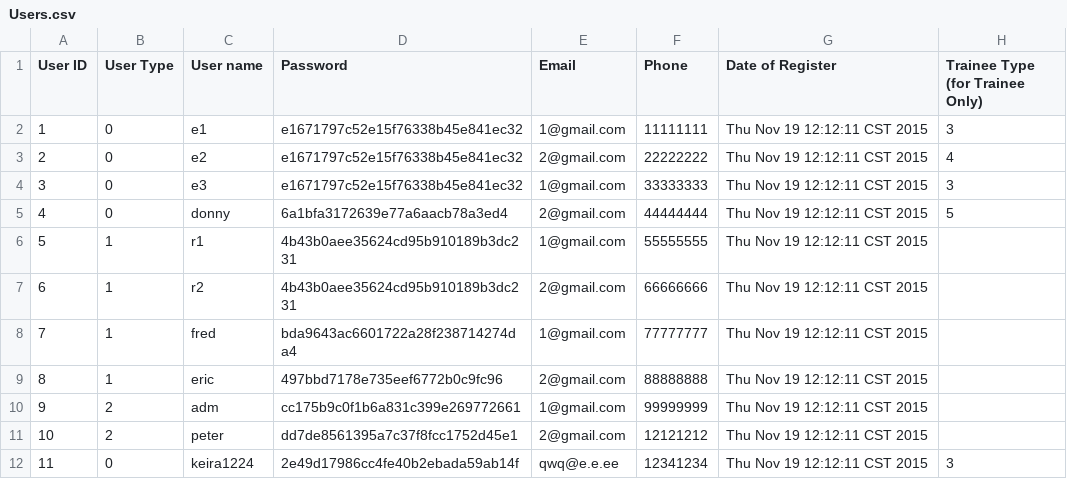
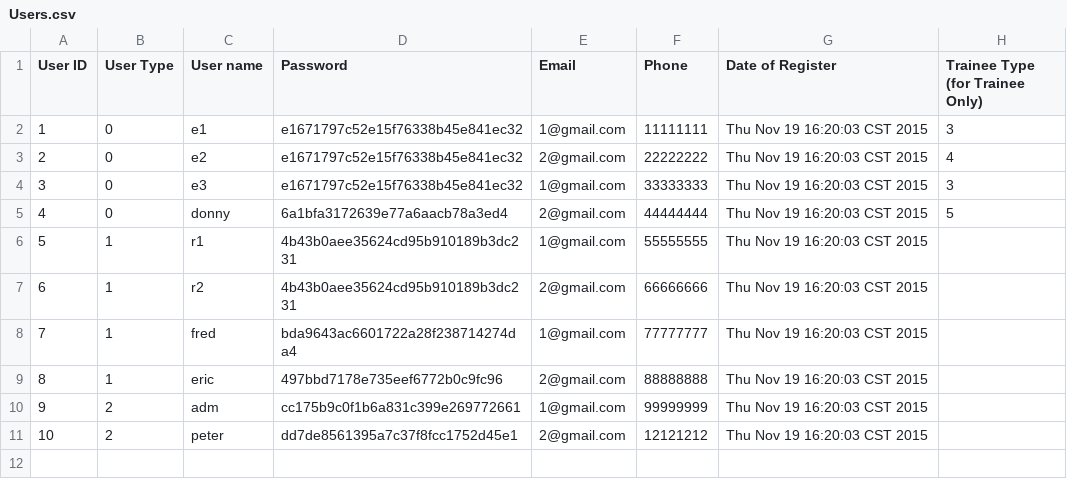
Before and after one commit to EricBBBBBBBBBBB/Project_alpha, a CSV file: Alpha_05/Users.csv, drawn as a sheet.

```diff
--- a/Alpha_05/Users.csv
+++ b/Alpha_05/Users.csv
@@ -1,12 +1,11 @@
 User ID, User Type, User name, Password, Email, Phone, Date of Register, Trainee Type (for Trainee Only)
-1,0,e1,e1671797c52e15f76338b45e841ec32,1@gmail.com,11111111,Thu Nov 19 12:12:11 CST 2015,3,
-2,0,e2,e1671797c52e15f76338b45e841ec32,2@gmail.com,22222222,Thu Nov 19 12:12:11 CST 2015,4,
-3,0,e3,e1671797c52e15f76338b45e841ec32,1@gmail.com,33333333,Thu Nov 19 12:12:11 CST 2015,3,
-4,0,donny,6a1bfa3172639e77a6aacb78a3ed4,2@gmail.com,44444444,Thu Nov 19 12:12:11 CST 2015,5,
-5,1,r1,4b43b0aee35624cd95b910189b3dc231,1@gmail.com,55555555,Thu Nov 19 12:12:11 CST 2015,
-6,1,r2,4b43b0aee35624cd95b910189b3dc231,2@gmail.com,66666666,Thu Nov 19 12:12:11 CST 2015,
-7,1,fred,bda9643ac6601722a28f238714274da4,1@gmail.com,77777777,Thu Nov 19 12:12:11 CST 2015,
-8,1,eric,497bbd7178e735eef6772b0c9fc96,2@gmail.com,88888888,Thu Nov 19 12:12:11 CST 2015,
-9,2,adm,cc175b9c0f1b6a831c399e269772661,1@gmail.com,99999999,Thu Nov 19 12:12:11 CST 2015,
-10,2,peter,dd7de8561395a7c37f8fcc1752d45e1,2@gmail.com,12121212,Thu Nov 19 12:12:11 CST 2015,
-11,0,keira1224,2e49d17986cc4fe40b2ebada59ab14f,qwq@e.e.ee,12341234,Thu Nov 19 12:12:11 CST 2015,3,
+1,0,e1,e1671797c52e15f76338b45e841ec32,1@gmail.com,11111111,Thu Nov 19 16:20:03 CST 2015,3,
+2,0,e2,e1671797c52e15f76338b45e841ec32,2@gmail.com,22222222,Thu Nov 19 16:20:03 CST 2015,4,
+3,0,e3,e1671797c52e15f76338b45e841ec32,1@gmail.com,33333333,Thu Nov 19 16:20:03 CST 2015,3,
+4,0,donny,6a1bfa3172639e77a6aacb78a3ed4,2@gmail.com,44444444,Thu Nov 19 16:20:03 CST 2015,5,
+5,1,r1,4b43b0aee35624cd95b910189b3dc231,1@gmail.com,55555555,Thu Nov 19 16:20:03 CST 2015,
+6,1,r2,4b43b0aee35624cd95b910189b3dc231,2@gmail.com,66666666,Thu Nov 19 16:20:03 CST 2015,
+7,1,fred,bda9643ac6601722a28f238714274da4,1@gmail.com,77777777,Thu Nov 19 16:20:03 CST 2015,
+8,1,eric,497bbd7178e735eef6772b0c9fc96,2@gmail.com,88888888,Thu Nov 19 16:20:03 CST 2015,
+9,2,adm,cc175b9c0f1b6a831c399e269772661,1@gmail.com,99999999,Thu Nov 19 16:20:03 CST 2015,
+10,2,peter,dd7de8561395a7c37f8fcc1752d45e1,2@gmail.com,12121212,Thu Nov 19 16:20:03 CST 2015,
```
Also changed, not shown: Alpha_05/Courses.csv, Alpha_05/Courses_BackUp.csv, 37 other files.
